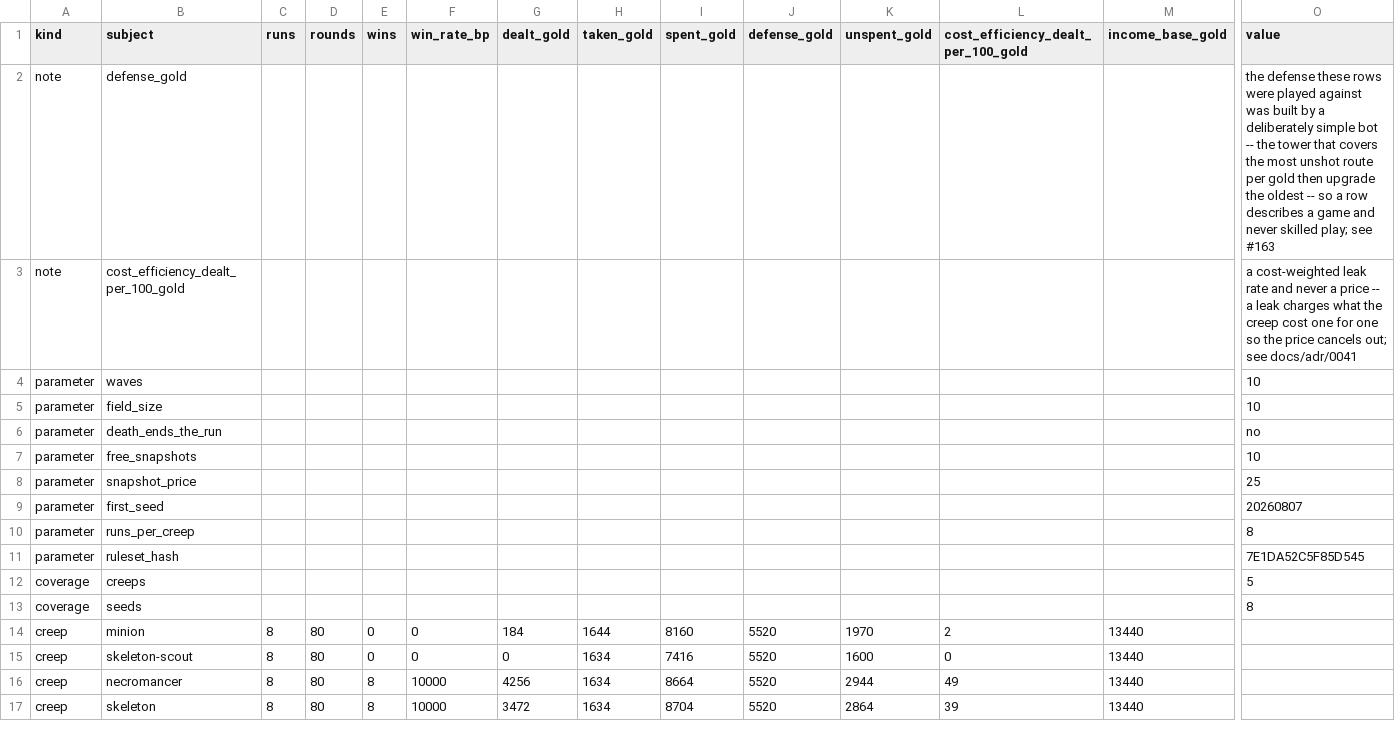
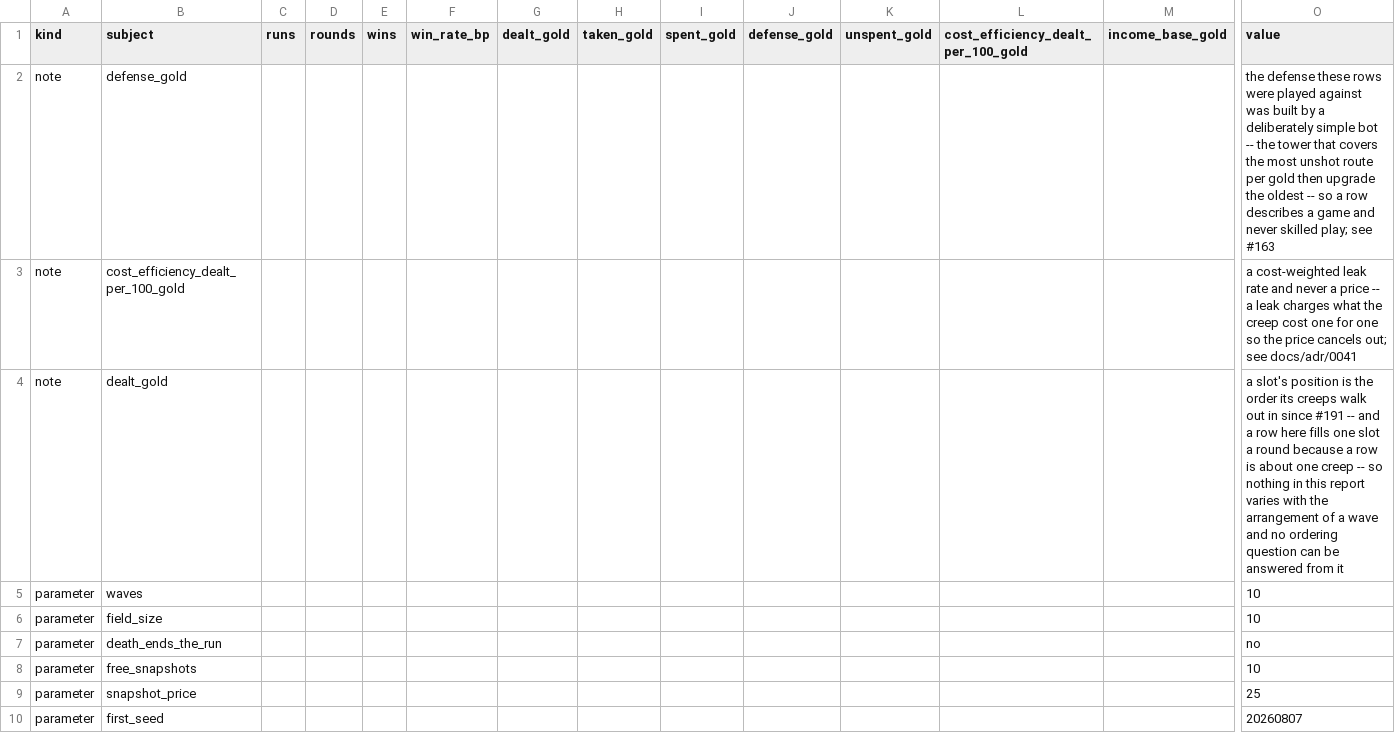
Before and after one commit to ssalter21/tower-defense-game, a CSV file: content/sweep.csv, drawn as a sheet; only a part is shown, gaps mark what is left out; the shorter side is filled out with more unchanged rows; rows hold the shown columns only; the diff names each change by its address in the sheet, - before the commit and + after, or states it on an @@ line.

```diff
--- a/content/sweep.csv
+++ b/content/sweep.csv
+row 4: note | dealt_gold |  |  |  |  |  |  |  |  |  |  |  | a slot's position is the order its creeps walk out in since #191 -- and a row here fills one slot a round because a row is about one creep -- so nothing in this report varies with the arrangement of a wave and no ordering question can be answered from it
```
Also changed, not shown: 34 other files.
